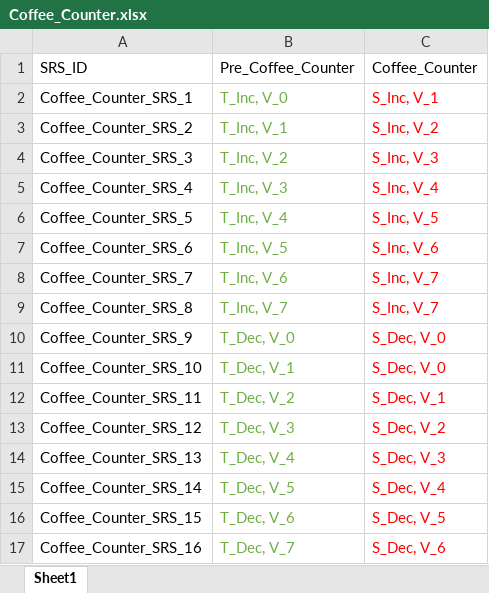
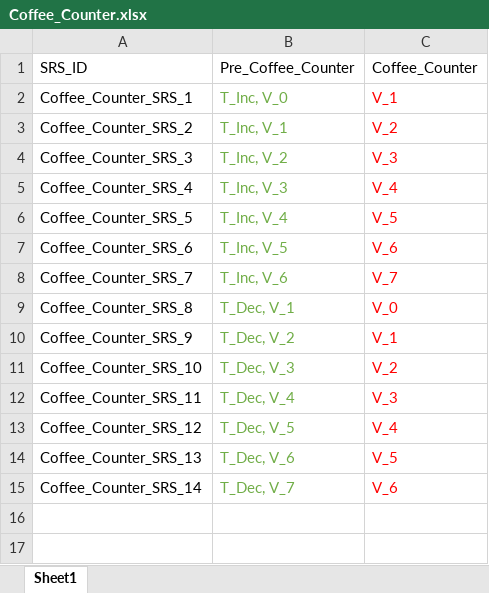
Before and after one commit to mrmoslemi/design_verifier, an Excel workbook: resources/coffee_machine/all_modules/transitions/Coffee_Counter.xlsx, sheet Sheet1, drawn as a sheet; values as stored, in another font and other column widths than the file's, no borders; the diff names each change by its address in the sheet, - before the commit and + after, or states it on an @@ line.

```diff
--- a/resources/coffee_machine/all_modules/transitions/Coffee_Counter.xlsx (sheet Sheet1)
+++ b/resources/coffee_machine/all_modules/transitions/Coffee_Counter.xlsx (sheet Sheet1)
-C2 (Coffee_Counter): S_Inc, V_1
+C2 (Coffee_Counter): V_1
-C3 (Coffee_Counter): S_Inc, V_2
+C3 (Coffee_Counter): V_2
-C4 (Coffee_Counter): S_Inc, V_3
+C4 (Coffee_Counter): V_3
-C5 (Coffee_Counter): S_Inc, V_4
+C5 (Coffee_Counter): V_4
-C6 (Coffee_Counter): S_Inc, V_5
+C6 (Coffee_Counter): V_5
-C7 (Coffee_Counter): S_Inc, V_6
+C7 (Coffee_Counter): V_6
-C8 (Coffee_Counter): S_Inc, V_7
+C8 (Coffee_Counter): V_7
-B9 (Pre_Coffee_Counter): T_Inc, V_7
+B9 (Pre_Coffee_Counter): T_Dec, V_1
-C9 (Coffee_Counter): S_Inc, V_7
+C9 (Coffee_Counter): V_0
-B10 (Pre_Coffee_Counter): T_Dec, V_0
+B10 (Pre_Coffee_Counter): T_Dec, V_2
-C10 (Coffee_Counter): S_Dec, V_0
+C10 (Coffee_Counter): V_1
-B11 (Pre_Coffee_Counter): T_Dec, V_1
+B11 (Pre_Coffee_Counter): T_Dec, V_3
-C11 (Coffee_Counter): S_Dec, V_0
+C11 (Coffee_Counter): V_2
-B12 (Pre_Coffee_Counter): T_Dec, V_2
+B12 (Pre_Coffee_Counter): T_Dec, V_4
-C12 (Coffee_Counter): S_Dec, V_1
+C12 (Coffee_Counter): V_3
-B13 (Pre_Coffee_Counter): T_Dec, V_3
+B13 (Pre_Coffee_Counter): T_Dec, V_5
-C13 (Coffee_Counter): S_Dec, V_2
+C13 (Coffee_Counter): V_4
-B14 (Pre_Coffee_Counter): T_Dec, V_4
+B14 (Pre_Coffee_Counter): T_Dec, V_6
-C14 (Coffee_Counter): S_Dec, V_3
+C14 (Coffee_Counter): V_5
-B15 (Pre_Coffee_Counter): T_Dec, V_5
+B15 (Pre_Coffee_Counter): T_Dec, V_7
-C15 (Coffee_Counter): S_Dec, V_4
+C15 (Coffee_Counter): V_6
-row 16: Coffee_Counter_SRS_15 | T_Dec, V_6 | S_Dec, V_5
-row 17: Coffee_Counter_SRS_16 | T_Dec, V_7 | S_Dec, V_6
```
Also changed, not shown: resources/coffee_machine/CONTROLLER/requirements/requirements.xlsx, resources/coffee_machine/all_modules/transitions/Milk_Counter.xlsx, 25 other files.
